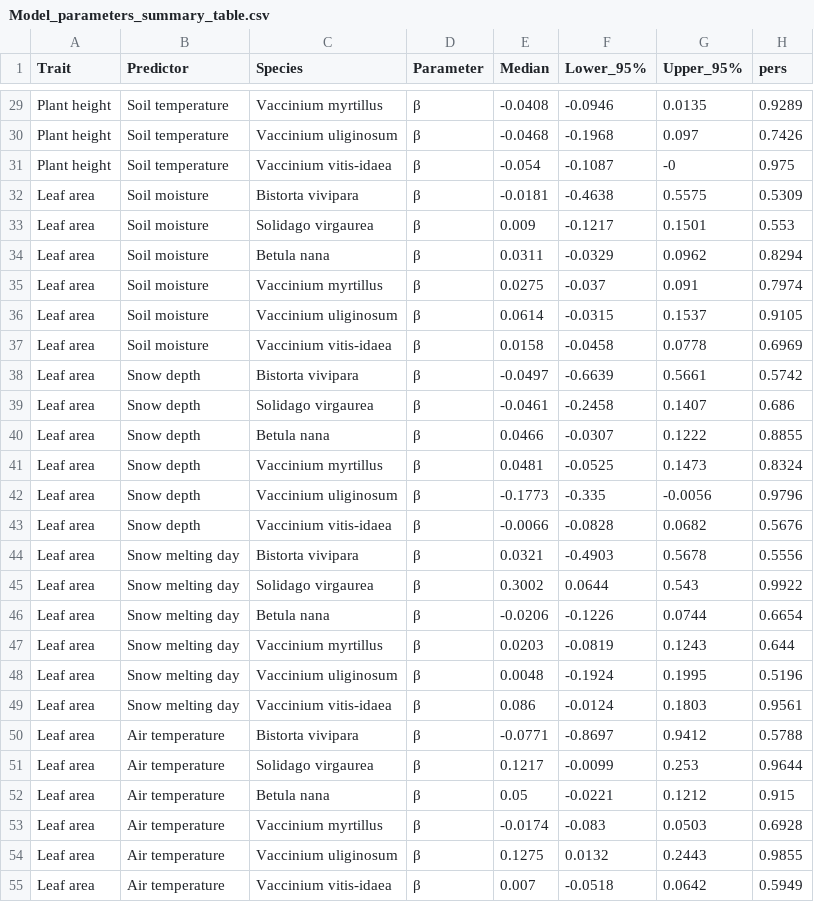
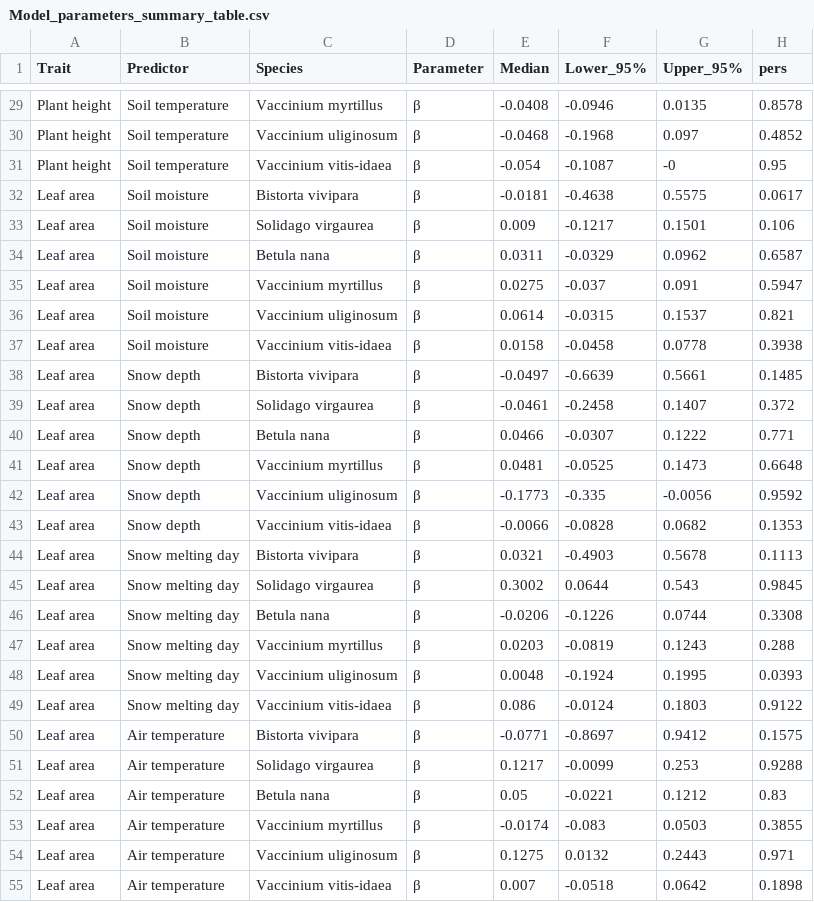
Before and after one commit to poniitty/ITV_grids, a CSV file: output/Model_parameters_summary_table.csv, drawn as a sheet; only a part is shown, gaps mark what is left out; the diff covers the shown part only; the diff names each change by its address in the sheet, - before the commit and + after, or states it on an @@ line.

```diff
--- a/output/Model_parameters_summary_table.csv
+++ b/output/Model_parameters_summary_table.csv
-H29 (pers): 0.9289
+H29 (pers): 0.8578
-H30 (pers): 0.7426
+H30 (pers): 0.4852
-H31 (pers): 0.975
+H31 (pers): 0.95
-H32 (pers): 0.5309
+H32 (pers): 0.0617
-H33 (pers): 0.553
+H33 (pers): 0.106
-H34 (pers): 0.8294
+H34 (pers): 0.6587
-H35 (pers): 0.7974
+H35 (pers): 0.5947
-H36 (pers): 0.9105
+H36 (pers): 0.821
-H37 (pers): 0.6969
+H37 (pers): 0.3938
-H38 (pers): 0.5742
+H38 (pers): 0.1485
-H39 (pers): 0.686
+H39 (pers): 0.372
-H40 (pers): 0.8855
+H40 (pers): 0.771
-H41 (pers): 0.8324
+H41 (pers): 0.6648
-H42 (pers): 0.9796
+H42 (pers): 0.9592
-H43 (pers): 0.5676
+H43 (pers): 0.1353
-H44 (pers): 0.5556
+H44 (pers): 0.1113
-H45 (pers): 0.9922
+H45 (pers): 0.9845
-H46 (pers): 0.6654
+H46 (pers): 0.3308
-H47 (pers): 0.644
+H47 (pers): 0.288
-H48 (pers): 0.5196
+H48 (pers): 0.0393
-H49 (pers): 0.9561
+H49 (pers): 0.9122
-H50 (pers): 0.5788
+H50 (pers): 0.1575
-H51 (pers): 0.9644
+H51 (pers): 0.9288
-H52 (pers): 0.915
+H52 (pers): 0.83
-H53 (pers): 0.6928
+H53 (pers): 0.3855
-H54 (pers): 0.9855
+H54 (pers): 0.971
-H55 (pers): 0.5949
+H55 (pers): 0.1898
```
Also changed, not shown: 80 edited cells elsewhere in this file, 1 other file.
